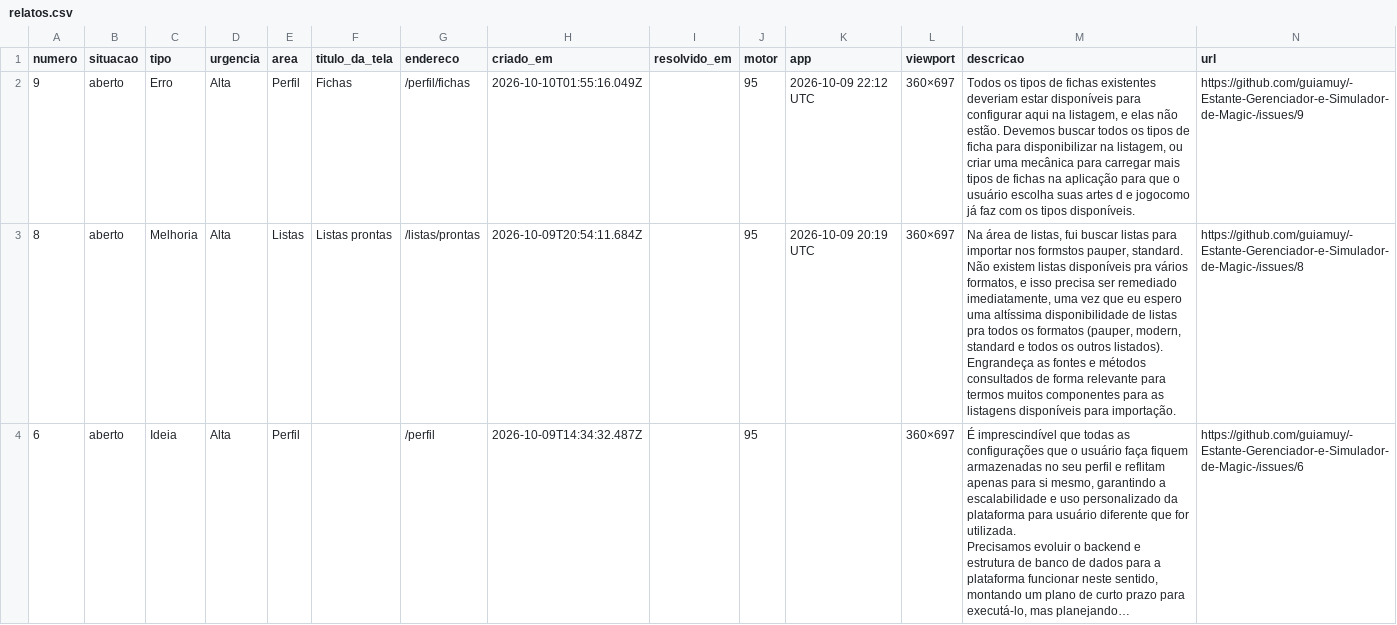
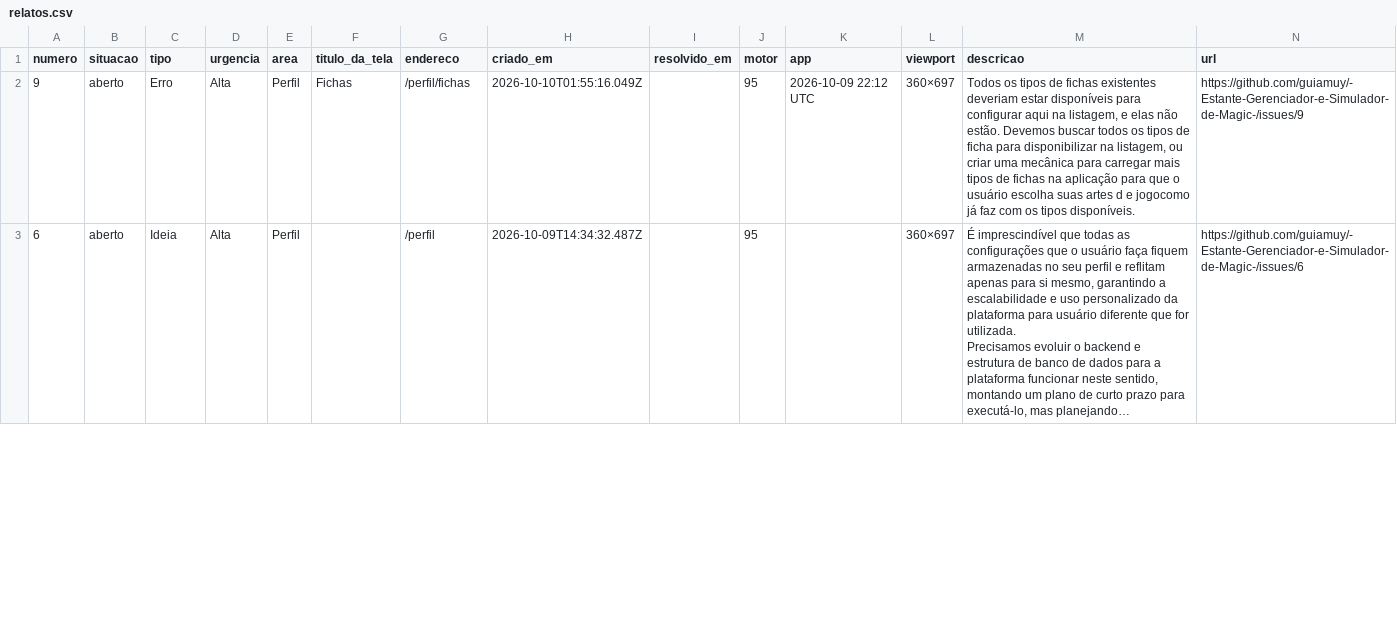
Before and after one commit to guiamuy/-Estante-Gerenciador-e-Simulador-de-Magic-, a CSV file: relatos.csv, drawn as a sheet; only a part is shown; long unchanged cells end in …; removed rows and columns are numbered as before the commit, all else as after; the diff covers the shown part only; the diff names each change by its address in the sheet, - before the commit and + after, or states it on an @@ line.

```diff
--- a/relatos.csv
+++ b/relatos.csv
-row 3: 8 | aberto | Melhoria | Alta | Listas | Listas prontas | /listas/prontas | 2026-10-09T20:54:11.684Z |  | 95 | 2026-10-09 20:19 UTC | 360×697 | Na área de listas, fui buscar listas para importar nos formstos pauper, standard. Não existem listas disponíveis pra vários formatos, e isso precisa ser remediado imediatamente, uma vez que eu espero uma altíssima disponibilidade de listas pra todos os formatos (pauper, modern, standard e todos os outros listados). Engrandeça as fontes e métodos consultados de forma relevante para termos muitos componentes para as listagens disponíveis para importação. | https://github.com/guiamuy/-Estante-Gerenciador-e-Simulador-de-Magic-/issues/8
```
Also changed, not shown: 1 added row elsewhere in this file, 1 other file.
